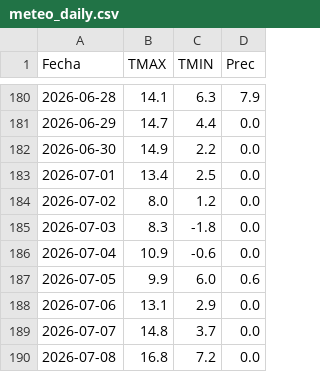
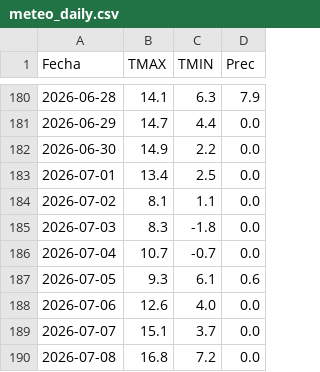
Before and after one commit to PREDWEEM/LOLIUM-PERGA2026, a CSV file: meteo_daily.csv, drawn as a sheet; only a part is shown, gaps mark what is left out.

```diff
--- a/meteo_daily.csv
+++ b/meteo_daily.csv
@@ -183,8 +183,8 @@ Fecha,TMAX,TMIN,Prec
 2026-07-01,13.4,2.5,0.0
-2026-07-02,8.0,1.2,0.0
+2026-07-02,8.1,1.1,0.0
 2026-07-03,8.3,-1.8,0.0
-2026-07-04,10.9,-0.6,0.0
-2026-07-05,9.9,6.0,0.6
-2026-07-06,13.1,2.9,0.0
-2026-07-07,14.8,3.7,0.0
+2026-07-04,10.7,-0.7,0.0
+2026-07-05,9.3,6.1,0.6
+2026-07-06,12.6,4.0,0.0
+2026-07-07,15.1,3.7,0.0
 2026-07-08,16.8,7.2,0.0
```
